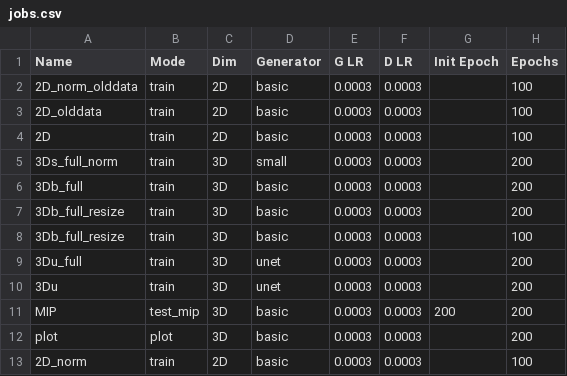
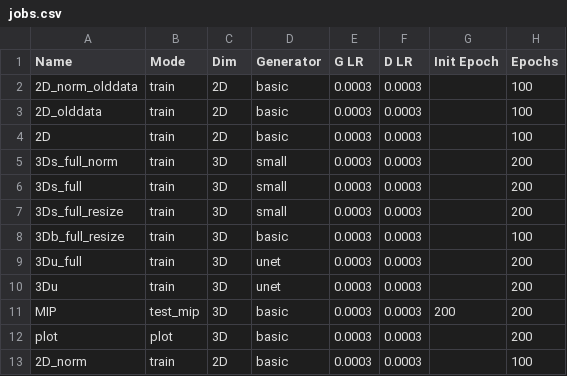
Before and after one commit to peternagy96/dose_estimator, a CSV file: dose_estimator/jobs.csv, drawn as a sheet; only a part is shown; the diff names each change by its address in the sheet, - before the commit and + after, or states it on an @@ line.

Commit message:
remove downsampling for 3D full

```diff
--- a/dose_estimator/jobs.csv
+++ b/dose_estimator/jobs.csv
-A6 (Name): 3Db_full
+A6 (Name): 3Ds_full
-D6:D7 (Generator): basic
+D6:D7 (Generator): small
-A7 (Name): 3Db_full_resize
+A7 (Name): 3Ds_full_resize
```
Also changed, not shown: 4 other files.
